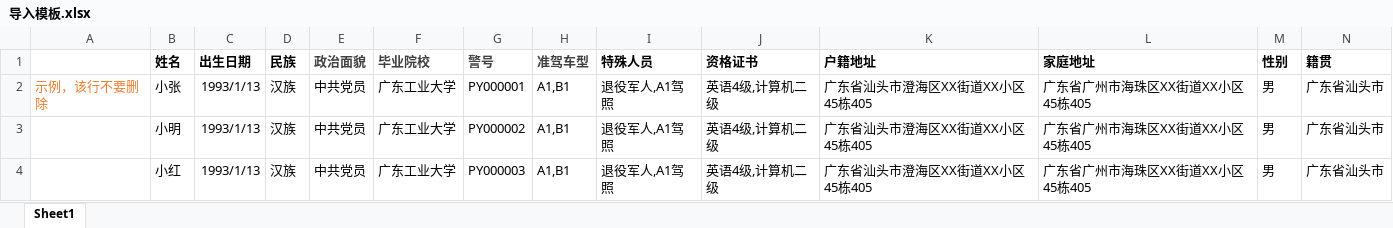
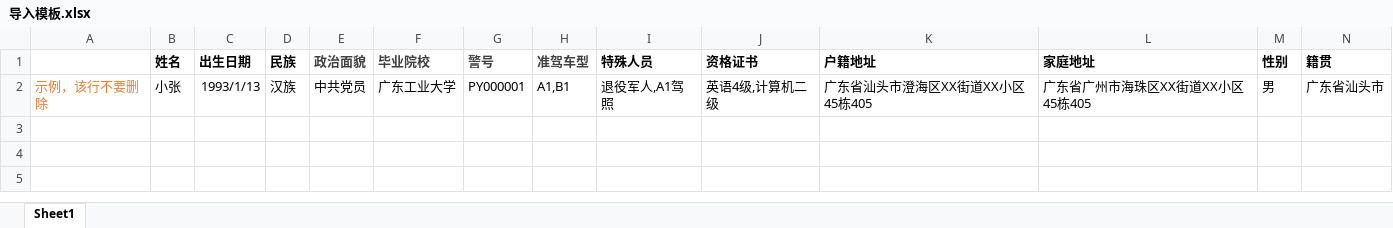
Before and after one commit to xiaoMzjm/Studio_Project_PanyuAuxiliaryPoliceSystem, an Excel workbook: houtai/base/biz/main/src/main/resources/static/file/导入模板.xlsx, sheet Sheet1, drawn as a sheet; only a part is shown; values as stored, in another font and other column widths than the file's, no borders; rows hold the shown columns only; the diff names each change by its address in the sheet, - before the commit and + after, or states it on an @@ line.

```diff
--- a/houtai/base/biz/main/src/main/resources/static/file/导入模板.xlsx (sheet Sheet1)
+++ b/houtai/base/biz/main/src/main/resources/static/file/导入模板.xlsx (sheet Sheet1)
-row 3:  | 小明 | 1993/1/13 | 汉族 | 中共党员 | 广东工业大学 | PY000002 | A1,B1 | 退役军人,A1驾照 | 英语4级,计算机二级 | 广东省汕头市澄海区XX街道XX小区45栋405 | 广东省广州市海珠区XX街道XX小区45栋405 | 男 | 广东省汕头市
-row 4:  | 小红 | 1993/1/13 | 汉族 | 中共党员 | 广东工业大学 | PY000003 | A1,B1 | 退役军人,A1驾照 | 英语4级,计算机二级 | 广东省汕头市澄海区XX街道XX小区45栋405 | 广东省广州市海珠区XX街道XX小区45栋405 | 男 | 广东省汕头市
```
Also changed, not shown: 23 other files.
